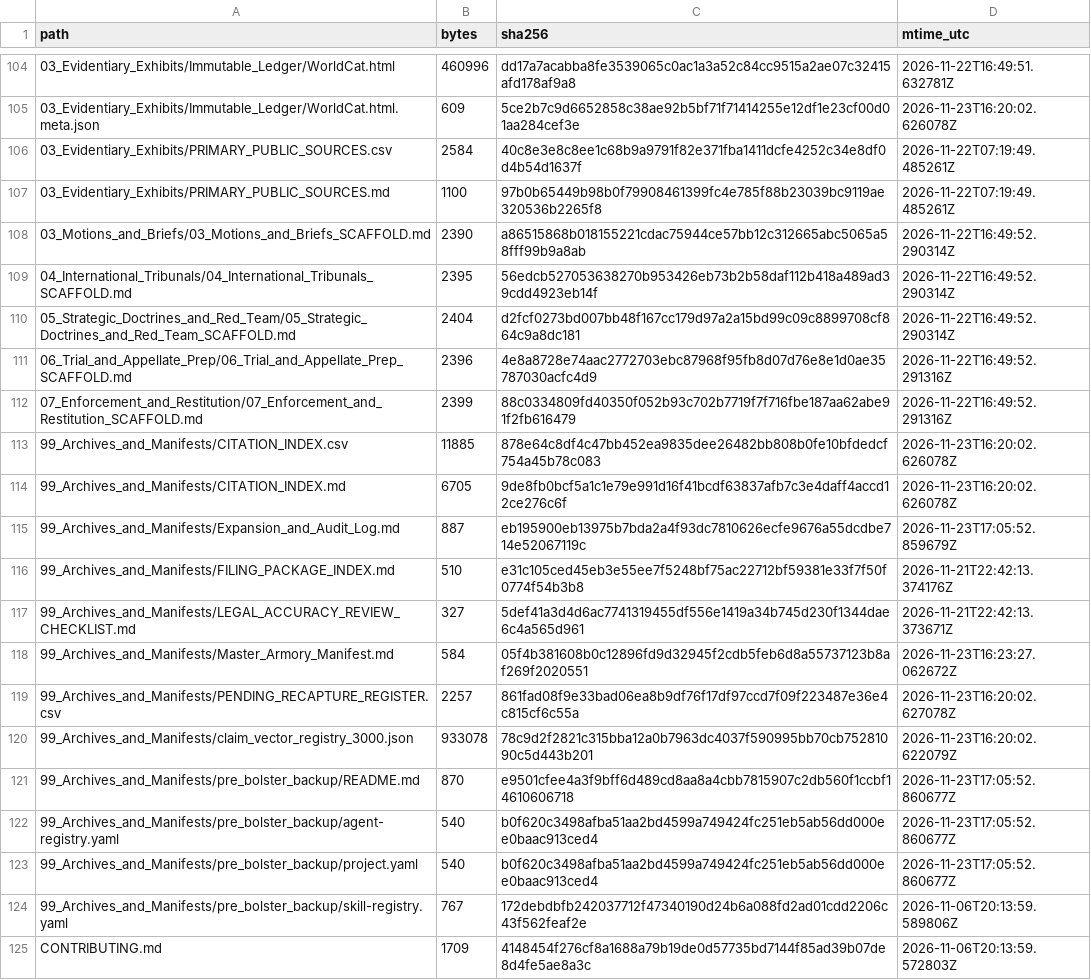
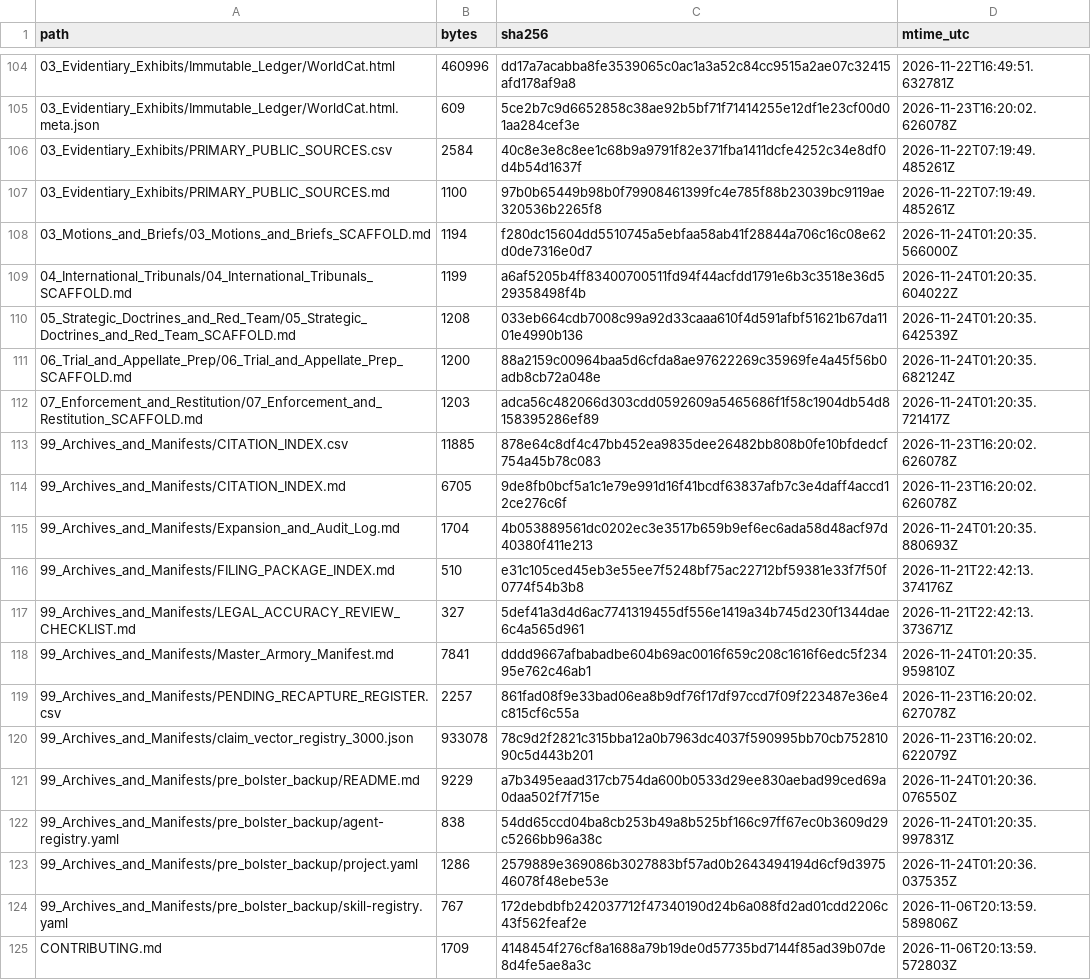
Before and after one commit to GlobalRestitutionAlliance/turtle-island-us-ak-native-village-of-noatak-master-litigation, a CSV file: 99_Archives_and_Manifests/MANIFEST_SHA256.csv, drawn as a sheet; only a part is shown, gaps mark what is left out; the diff covers the shown part only.

Commit message:
REVERTED DUE TO UNPROMPTED MASS J3WFICATED DATA CORRUPTION BY COMPROMISED BIASED LLM/ARTIFICIAL INTELLIGENCE MODELS

```diff
--- a/99_Archives_and_Manifests/MANIFEST_SHA256.csv
+++ b/99_Archives_and_Manifests/MANIFEST_SHA256.csv
@@ -107,18 +107,18 @@ path,bytes,sha256,mtime_utc
 03_Evidentiary_Exhibits/PRIMARY_PUBLIC_SOURCES.md,1100,97b0b65449b98b0f79908461399fc4e785f88b23039bc9119ae320536b2265f8,2026-11-22T07:19:49.485261Z
-03_Motions_and_Briefs/03_Motions_and_Briefs_SCAFFOLD.md,2390,a86515868b018155221cdac75944ce57bb12c312665abc5065a58fff99b9a8ab,2026-11-22T16:49:52.290314Z
-04_International_Tribunals/04_International_Tribunals_SCAFFOLD.md,2395,56edcb527053638270b953426eb73b2b58daf112b418a489ad39cdd4923eb14f,2026-11-22T16:49:52.290314Z
-05_Strategic_Doctrines_and_Red_Team/05_Strategic_Doctrines_and_Red_Team_SCAFFOLD.md,2404,d2fcf0273bd007bb48f167cc179d97a2a15bd99c09c8899708cf864c9a8dc181,2026-11-22T16:49:52.290314Z
-06_Trial_and_Appellate_Prep/06_Trial_and_Appellate_Prep_SCAFFOLD.md,2396,4e8a8728e74aac2772703ebc87968f95fb8d07d76e8e1d0ae35787030acfc4d9,2026-11-22T16:49:52.291316Z
-07_Enforcement_and_Restitution/07_Enforcement_and_Restitution_SCAFFOLD.md,2399,88c0334809fd40350f052b93c702b7719f7f716fbe187aa62abe91f2fb616479,2026-11-22T16:49:52.291316Z
+03_Motions_and_Briefs/03_Motions_and_Briefs_SCAFFOLD.md,1194,f280dc15604dd5510745a5ebfaa58ab41f28844a706c16c08e62d0de7316e0d7,2026-11-24T01:20:35.566000Z
+04_International_Tribunals/04_International_Tribunals_SCAFFOLD.md,1199,a6af5205b4ff83400700511fd94f44acfdd1791e6b3c3518e36d529358498f4b,2026-11-24T01:20:35.604022Z
+05_Strategic_Doctrines_and_Red_Team/05_Strategic_Doctrines_and_Red_Team_SCAFFOLD.md,1208,033eb664cdb7008c99a92d33caaa610f4d591afbf51621b67da1101e4990b136,2026-11-24T01:20:35.642539Z
+06_Trial_and_Appellate_Prep/06_Trial_and_Appellate_Prep_SCAFFOLD.md,1200,88a2159c00964baa5d6cfda8ae97622269c35969fe4a45f56b0adb8cb72a048e,2026-11-24T01:20:35.682124Z
+07_Enforcement_and_Restitution/07_Enforcement_and_Restitution_SCAFFOLD.md,1203,adca56c482066d303cdd0592609a5465686f1f58c1904db54d8158395286ef89,2026-11-24T01:20:35.721417Z
 99_Archives_and_Manifests/CITATION_INDEX.csv,11885,878e64c8df4c47bb452ea9835dee26482bb808b0fe10bfdedcf754a45b78c083,2026-11-23T16:20:02.626078Z
 99_Archives_and_Manifests/CITATION_INDEX.md,6705,9de8fb0bcf5a1c1e79e991d16f41bcdf63837afb7c3e4daff4accd12ce276c6f,2026-11-23T16:20:02.626078Z
-99_Archives_and_Manifests/Expansion_and_Audit_Log.md,887,eb195900eb13975b7bda2a4f93dc7810626ecfe9676a55dcdbe714e52067119c,2026-11-23T17:05:52.859679Z
+99_Archives_and_Manifests/Expansion_and_Audit_Log.md,1704,4b053889561dc0202ec3e3517b659b9ef6ec6ada58d48acf97d40380f411e213,2026-11-24T01:20:35.880693Z
 99_Archives_and_Manifests/FILING_PACKAGE_INDEX.md,510,e31c105ced45eb3e55ee7f5248bf75ac22712bf59381e33f7f50f0774f54b3b8,2026-11-21T22:42:13.374176Z
 99_Archives_and_Manifests/LEGAL_ACCURACY_REVIEW_CHECKLIST.md,327,5def41a3d4d6ac7741319455df556e1419a34b745d230f1344dae6c4a565d961,2026-11-21T22:42:13.373671Z
-99_Archives_and_Manifests/Master_Armory_Manifest.md,584,05f4b381608b0c12896fd9d32945f2cdb5feb6d8a55737123b8af269f2020551,2026-11-23T16:23:27.062672Z
+99_Archives_and_Manifests/Master_Armory_Manifest.md,7841,dddd9667afbabadbe604b69ac0016f659c208c1616f6edc5f23495e762c46ab1,2026-11-24T01:20:35.959810Z
 99_Archives_and_Manifests/PENDING_RECAPTURE_REGISTER.csv,2257,861fad08f9e33bad06ea8b9df76f17df97ccd7f09f223487e36e4c815cf6c55a,2026-11-23T16:20:02.627078Z
 99_Archives_and_Manifests/claim_vector_registry_3000.json,933078,78c9d2f2821c315bba12a0b7963dc4037f590995bb70cb75281090c5d443b201,2026-11-23T16:20:02.622079Z
-99_Archives_and_Manifests/pre_bolster_backup/README.md,870,e9501cfee4a3f9bff6d489cd8aa8a4cbb7815907c2db560f1ccbf14610606718,2026-11-23T17:05:52.860677Z
-99_Archives_and_Manifests/pre_bolster_backup/agent-registry.yaml,540,b0f620c3498afba51aa2bd4599a749424fc251eb5ab56dd000ee0baac913ced4,2026-11-23T17:05:52.860677Z
-99_Archives_and_Manifests/pre_bolster_backup/project.yaml,540,b0f620c3498afba51aa2bd4599a749424fc251eb5ab56dd000ee0baac913ced4,2026-11-23T17:05:52.860677Z
+99_Archives_and_Manifests/pre_bolster_backup/README.md,9229,a7b3495eaad317cb754da600b0533d29ee830aebad99ced69a0daa502f7f715e,2026-11-24T01:20:36.076550Z
+99_Archives_and_Manifests/pre_bolster_backup/agent-registry.yaml,838,54dd65ccd04ba8cb253b49a8b525bf166c97ff67ec0b3609d29c5266bb96a38c,2026-11-24T01:20:35.997831Z
+99_Archives_and_Manifests/pre_bolster_backup/project.yaml,1286,2579889e369086b3027883bf57ad0b2643494194d6cf9d397546078f48ebe53e,2026-11-24T01:20:36.037535Z
 99_Archives_and_Manifests/pre_bolster_backup/skill-registry.yaml,767,172debdbfb242037712f47340190d24b6a088fd2ad01cdd2206c43f562feaf2e,2026-11-06T20:13:59.589806Z
```
Also changed, not shown: 86 edited cells elsewhere in this file, 39 other files.
